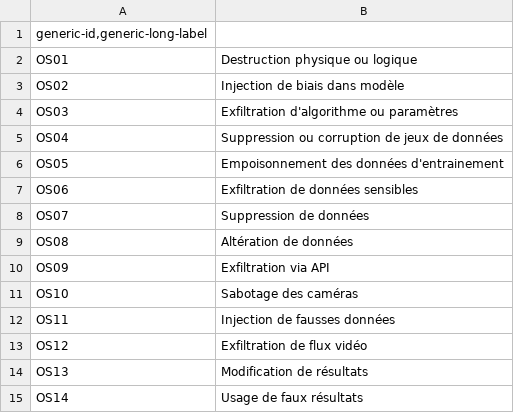
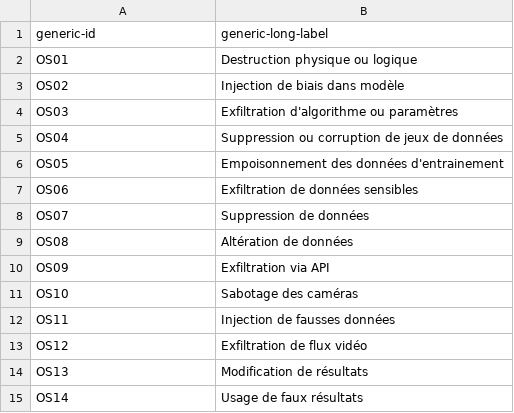
Before and after one commit to matthieu-grall/cyber_view, a CSV file: data/operational_scenario.csv, drawn as a sheet; removed rows and columns are numbered as before the commit, all else as after; the diff names each change by its address in the sheet, - before the commit and + after, or states it on an @@ line.

Commit message:
Correct delimiter

```diff
--- a/data/operational_scenario.csv
+++ b/data/operational_scenario.csv
-row 1: generic-id,generic-long-label
+row 1: generic-id | generic-long-label
```
